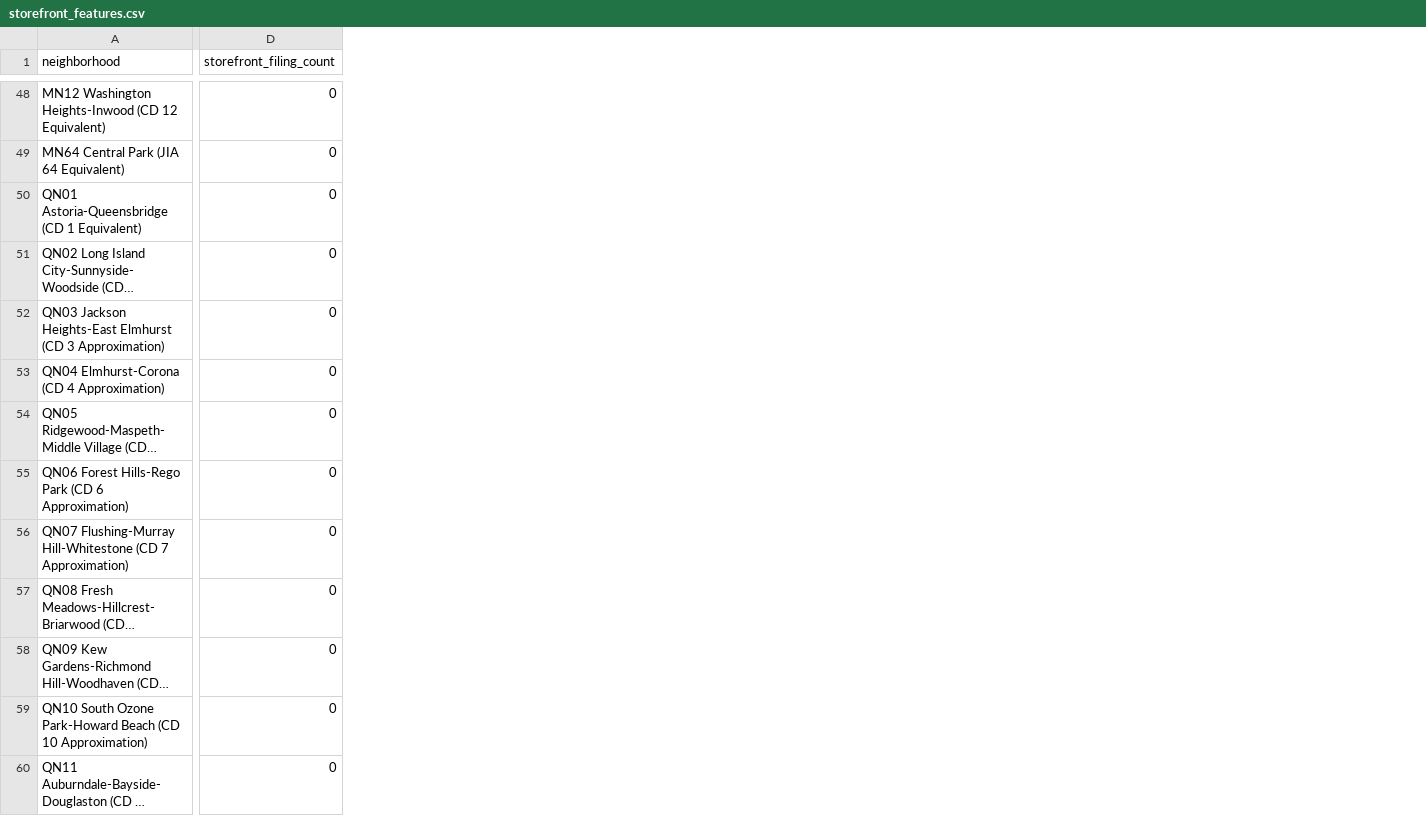
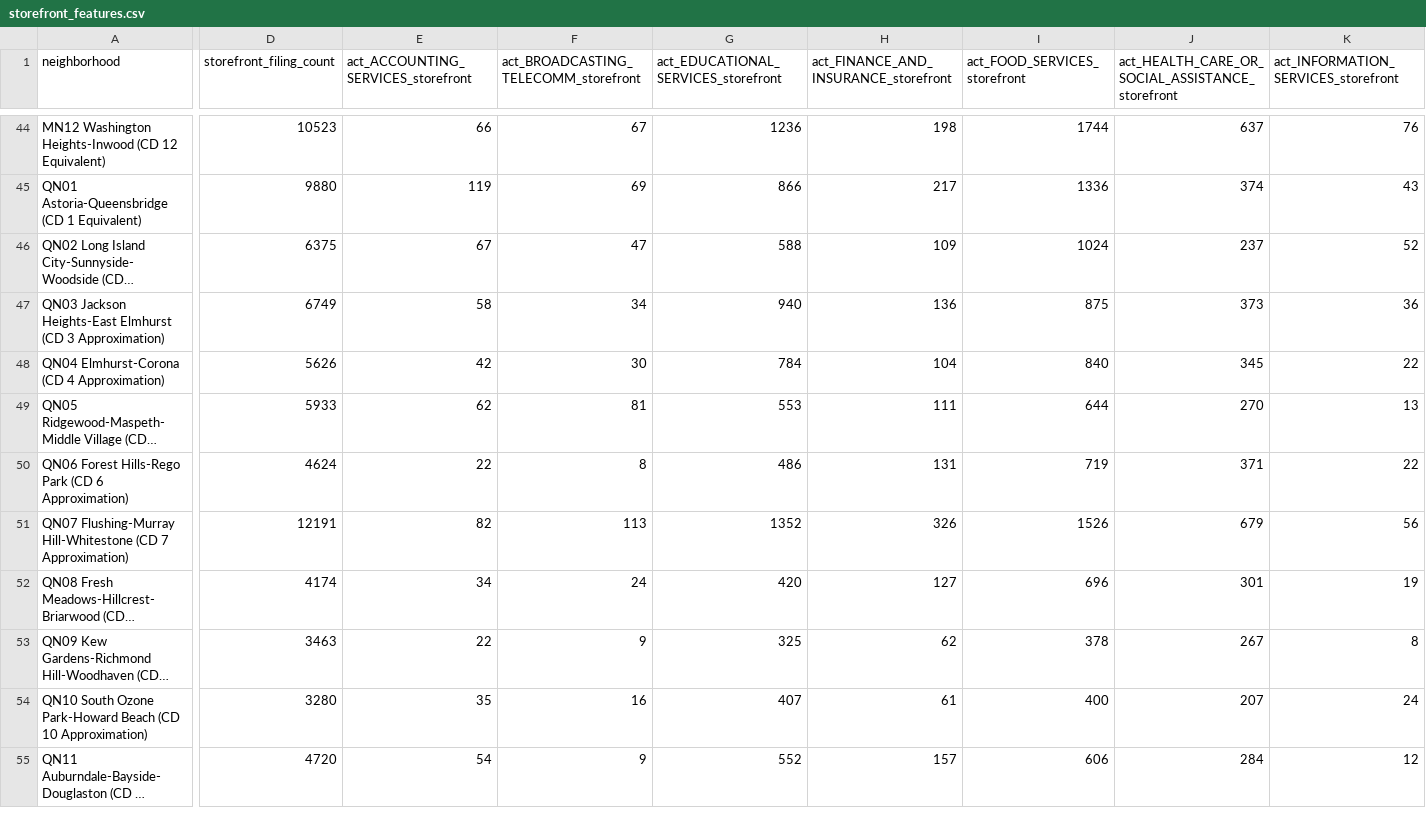
Before and after one commit to ringochen06/nyc-commercial-intelligence, a CSV file: data/processed/storefront_features.csv, drawn as a sheet; only a part is shown, gaps mark what is left out; long unchanged cells end in …; removed rows and columns are numbered as before the commit, all else as after; rows hold the shown columns only; the diff covers the shown part only; the diff names each change by its address in the sheet, - before the commit and + after, or states it on an @@ line.

```diff
--- a/data/processed/storefront_features.csv
+++ b/data/processed/storefront_features.csv
+column E, row 1: act_ACCOUNTING_SERVICES_storefront; rows 44-55: 66 | 119 | 67 | 58 | 42 | 62 | 22 | 82 | 34 | 22 | 35 | 54
+column F, row 1: act_BROADCASTING_TELECOMM_storefront; rows 44-55: 67 | 69 | 47 | 34 | 30 | 81 | 8 | 113 | 24 | 9 | 16 | 9
+column G, row 1: act_EDUCATIONAL_SERVICES_storefront; rows 44-55: 1236 | 866 | 588 | 940 | 784 | 553 | 486 | 1352 | 420 | 325 | 407 | 552
+column H, row 1: act_FINANCE_AND_INSURANCE_storefront; rows 44-55: 198 | 217 | 109 | 136 | 104 | 111 | 131 | 326 | 127 | 62 | 61 | 157
+column I (act_FOOD_SERVICES_storefront), rows 44-55: 1744 | 1336 | 1024 | 875 | 840 | 644 | 719 | 1526 | 696 | 378 | 400 | 606
+column J, row 1: act_HEALTH_CARE_OR_SOCIAL_ASSISTANCE_storefront; rows 44-55: 637 | 374 | 237 | 373 | 345 | 270 | 371 | 679 | 301 | 267 | 207 | 284
+column K, row 1: act_INFORMATION_SERVICES_storefront; rows 44-55: 76 | 43 | 52 | 36 | 22 | 13 | 22 | 56 | 19 | 8 | 24 | 12
-D44 (storefront_filing_count): 0
+D44 (storefront_filing_count): 10523
-row 49: MN64 Central Park (JIA 64 Equivalent) | 0
-D45 (storefront_filing_count): 0
+D45 (storefront_filing_count): 9880
-D46 (storefront_filing_count): 0
+D46 (storefront_filing_count): 6375
-D47 (storefront_filing_count): 0
+D47 (storefront_filing_count): 6749
-D48 (storefront_filing_count): 0
+D48 (storefront_filing_count): 5626
-D49 (storefront_filing_count): 0
+D49 (storefront_filing_count): 5933
-D50 (storefront_filing_count): 0
+D50 (storefront_filing_count): 4624
-D51 (storefront_filing_count): 0
+D51 (storefront_filing_count): 12191
-D52 (storefront_filing_count): 0
+D52 (storefront_filing_count): 4174
-D53 (storefront_filing_count): 0
+D53 (storefront_filing_count): 3463
-D54 (storefront_filing_count): 0
+D54 (storefront_filing_count): 3280
-D55 (storefront_filing_count): 0
+D55 (storefront_filing_count): 4720
```
Also changed, not shown: 10 removed rows, 10 added columns and 48 edited cells elsewhere in this file, 2 other files.
